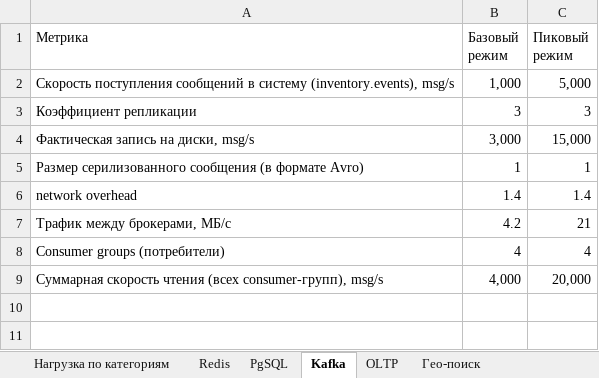
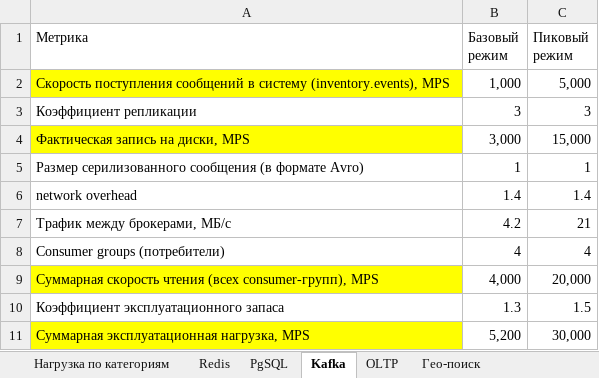
Before and after one commit to taz-mania/k.feoktistov-SD, an Excel workbook: doc/рассчет/Расчет нагрузки.xlsx, sheet Kafka, drawn as a sheet; values as stored, in another font and other column widths than the file's, no borders; the diff names each change by its address in the sheet, - before the commit and + after, or states it on an @@ line.

```diff
--- a/doc/рассчет/Расчет нагрузки.xlsx (sheet Kafka)
+++ b/doc/рассчет/Расчет нагрузки.xlsx (sheet Kafka)
-A2 (Метрика): …систему (inventory.events), msg/s
+A2 (Метрика): …систему (inventory.events), MPS
-A2 fill: none
+A2 fill: #FFFF00
-A4 (Метрика): Фактическая запись на диски, msg/s
+A4 (Метрика): Фактическая запись на диски, MPS
-A4 fill: none
+A4 fill: #FFFF00
-A9 (Метрика): …(всех consumer-групп), msg/s
+A9 (Метрика): …(всех consumer-групп), MPS
-A9 fill: none
+A9 fill: #FFFF00
+row 10: Коэффициент эксплуатационного запаса | 1.3 | 1.5
+row 11: Суммарная эксплуатационная нагрузка, MPS | 5,200 | 30,000
```
Also changed, not shown: sheet Расчет ресурсов, sheet Расчет параметров, sheet Redis, sheet PgSQL, sheet Гео-поиск, sheet OLTP, 1 more sheet, formulas that keep their value, 9 other files.
